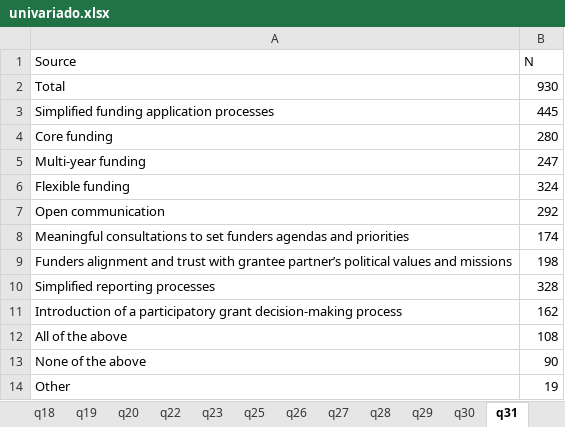
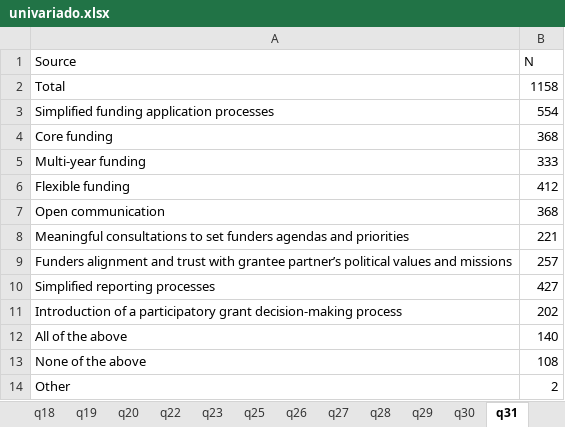
Before and after one commit to ayumart/WITM, an Excel workbook: Cuadros/univariado.xlsx, sheet q31, drawn as a sheet; values as stored, in another font and other column widths than the file's, no borders; the diff names each change by its address in the sheet, - before the commit and + after, or states it on an @@ line.

```diff
--- a/Cuadros/univariado.xlsx (sheet q31)
+++ b/Cuadros/univariado.xlsx (sheet q31)
-B2 (N): 930
+B2 (N): 1158
-B3 (N): 445
+B3 (N): 554
-B4 (N): 280
+B4 (N): 368
-B5 (N): 247
+B5 (N): 333
-B6 (N): 324
+B6 (N): 412
-B7 (N): 292
+B7 (N): 368
-B8 (N): 174
+B8 (N): 221
-B9 (N): 198
+B9 (N): 257
-B10 (N): 328
+B10 (N): 427
-B11 (N): 162
+B11 (N): 202
-B12 (N): 108
+B12 (N): 140
-B13 (N): 90
+B13 (N): 108
-B14 (N): 19
+B14 (N): 2
```
Also changed, not shown: sheet q15, sheet q10, sheet q32, sheet q42, sheet q14, sheet q22, 24 more sheets, 8 other files.
